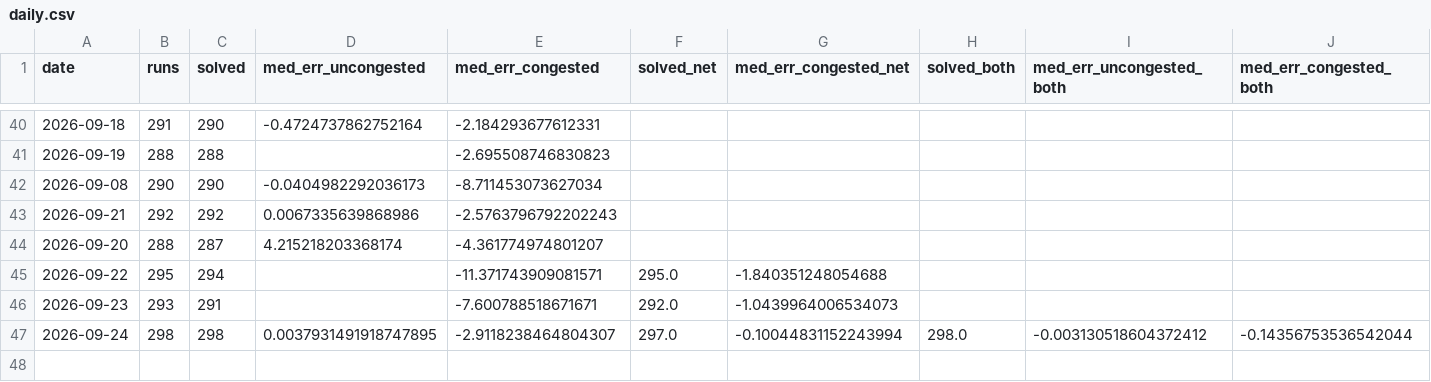
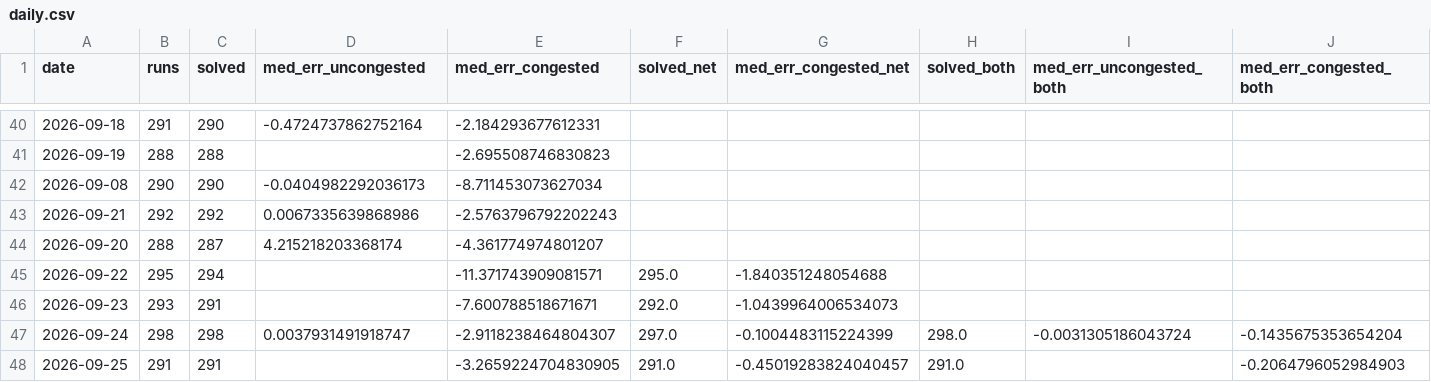
Before and after one commit to fig-tensor/ercot-sced-replica, a CSV file: results/daily.csv, drawn as a sheet; only a part is shown, gaps mark what is left out; rows hold the shown columns only; the diff names each change by its address in the sheet, - before the commit and + after, or states it on an @@ line.

```diff
--- a/results/daily.csv
+++ b/results/daily.csv
-D47 (med_err_uncongested): 0.0037931491918747895
+D47 (med_err_uncongested): 0.0037931491918747
-G47 (med_err_congested_net): -0.10044831152243994
+G47 (med_err_congested_net): -0.1004483115224399
-I47 (med_err_uncongested_both): -0.003130518604372412
+I47 (med_err_uncongested_both): -0.0031305186043724
-J47 (med_err_congested_both): -0.14356753536542044
+J47 (med_err_congested_both): -0.1435675353654204
+row 48: 2026-09-25 | 291 | 291 |  | -3.2659224704830905 | 291.0 | -0.45019283824040457 | 291.0 |  | -0.2064796052984903
```
Also changed, not shown: 4 other files.
